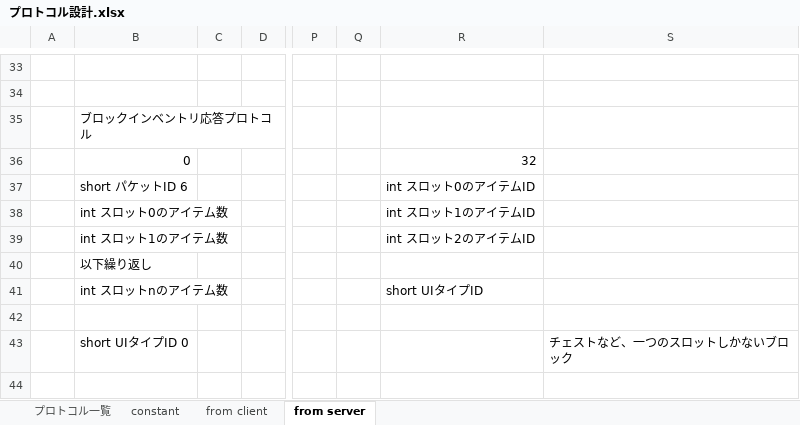
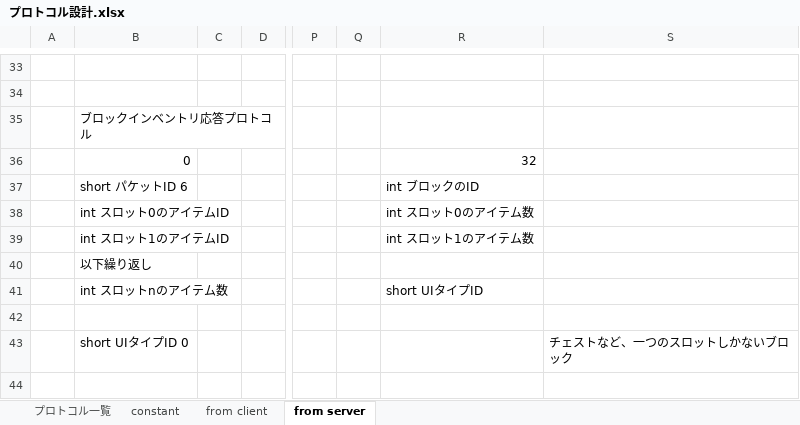
Before and after one commit to moorestech/moorestech, an Excel workbook: Server.Protocol/プロトコル設計.xlsx, sheet from server, drawn as a sheet; only a part is shown, gaps mark what is left out; values as stored, in another font and other column widths than the file's, no borders; the diff names each change by its address in the sheet, - before the commit and + after, or states it on an @@ line.

```diff
--- a/Server.Protocol/プロトコル設計.xlsx (sheet from server)
+++ b/Server.Protocol/プロトコル設計.xlsx (sheet from server)
-R37: int スロット0のアイテムID
+R37: int ブロックのID
-B38: int スロット0のアイテム数
+B38: int スロット0のアイテムID
-R38: int スロット1のアイテムID
+R38: int スロット0のアイテム数
-B39: int スロット1のアイテム数
+B39: int スロット1のアイテムID
-R39: int スロット2のアイテムID
+R39: int スロット1のアイテム数
```
Also changed, not shown: 2 other files.
